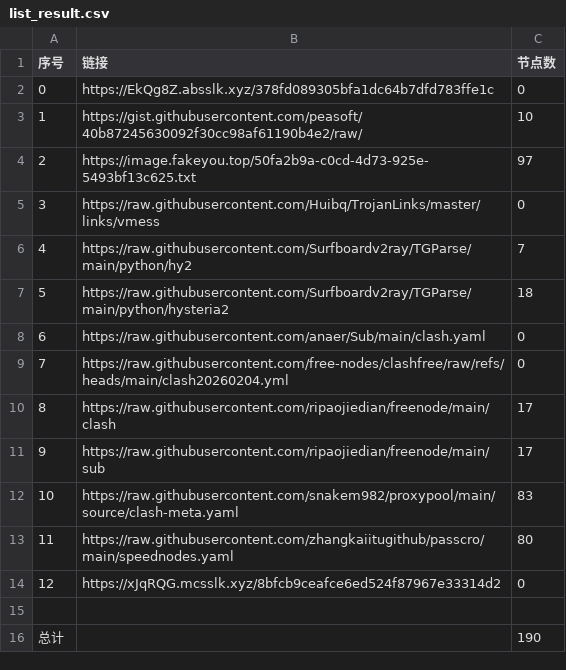
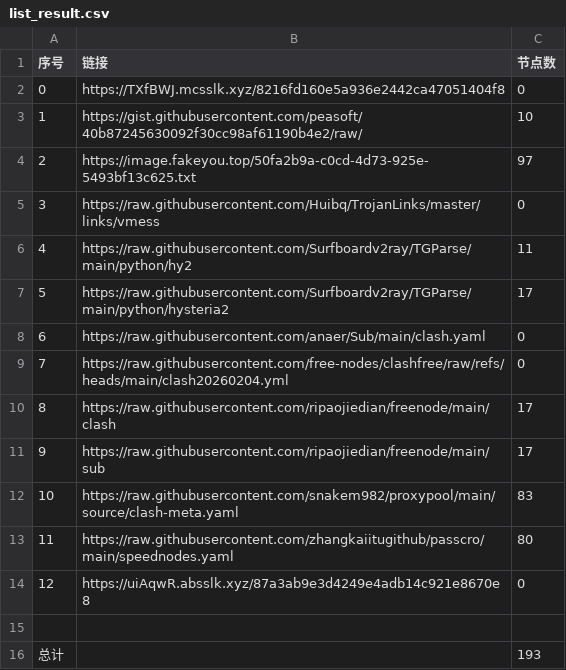
Before and after one commit to ResonanceForge/NoMoreWalls, a CSV file: list_result.csv, drawn as a sheet.

```diff
--- a/list_result.csv
+++ b/list_result.csv
@@ -1,3 +1,3 @@
 序号,链接,节点数
-0,https://EkQg8Z.absslk.xyz/378fd089305bfa1dc64b7dfd783ffe1c,0
+0,https://TXfBWJ.mcsslk.xyz/8216fd160e5a936e2442ca47051404f8,0
 1,https://gist.githubusercontent.com/peasoft/40b87245630092f30cc98af61190b4e2/raw/,10
@@ -5,4 +5,4 @@
 3,https://raw.githubusercontent.com/Huibq/TrojanLinks/master/links/vmess,0
-4,https://raw.githubusercontent.com/Surfboardv2ray/TGParse/main/python/hy2,7
-5,https://raw.githubusercontent.com/Surfboardv2ray/TGParse/main/python/hysteria2,18
+4,https://raw.githubusercontent.com/Surfboardv2ray/TGParse/main/python/hy2,11
+5,https://raw.githubusercontent.com/Surfboardv2ray/TGParse/main/python/hysteria2,17
 6,https://raw.githubusercontent.com/anaer/Sub/main/clash.yaml,0
@@ -13,4 +13,4 @@
 11,https://raw.githubusercontent.com/zhangkaiitugithub/passcro/main/speednodes.yaml,80
-12,https://xJqRQG.mcsslk.xyz/8bfcb9ceafce6ed524f87967e33314d2,0
+12,https://uiAqwR.absslk.xyz/87a3ab9e3d4249e4adb14c921e8670e8,0
 
-总计,,190
+总计,,193
```
Also changed, not shown: 8 other files.
